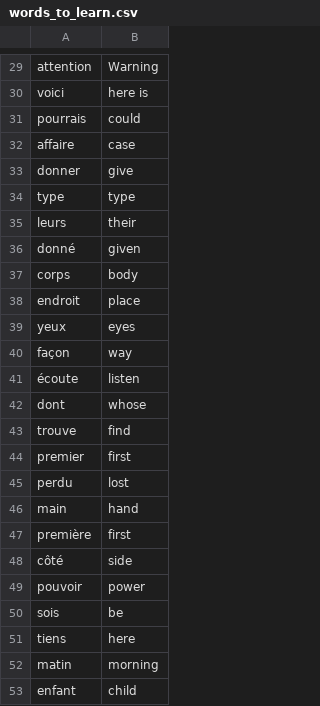
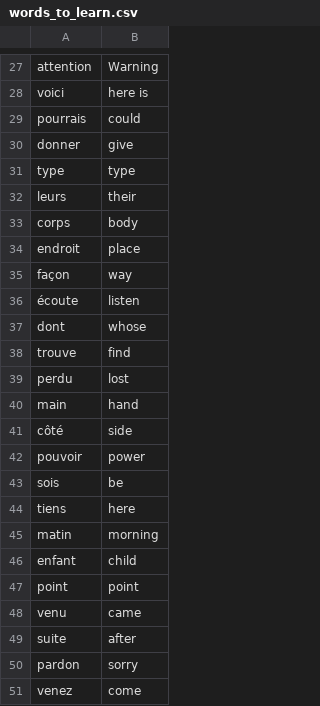
Before and after one commit to dariobotas/Day-31-Flash-Card-App-Capstone-Project, a CSV file: data/words_to_learn.csv, drawn as a sheet; only a part is shown, gaps mark what is left out; the shorter side is filled out with more unchanged rows; the diff covers the shown part only.

```diff
--- a/data/words_to_learn.csv
+++ b/data/words_to_learn.csv
@@ -31,3 +29,2 @@ voici,here is
 pourrais,could
-affaire,case
 donner,give
@@ -35,6 +32,4 @@ type,type
 leurs,their
-donné,given
 corps,body
 endroit,place
-yeux,eyes
 façon,way
@@ -43,6 +38,4 @@ dont,whose
 trouve,find
-premier,first
 perdu,lost
 main,hand
-première,first
 côté,side
```
Also changed, not shown: 8 removed rows elsewhere in this file, 1 other file.
